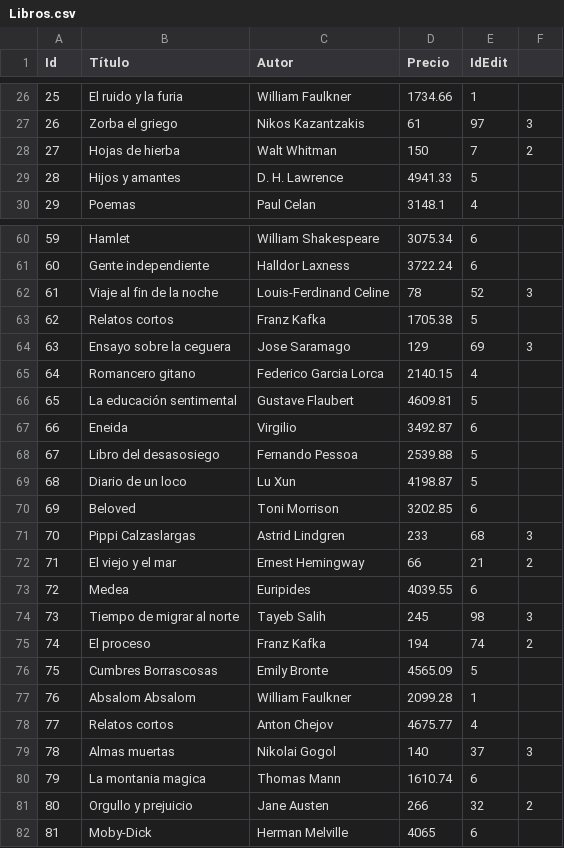
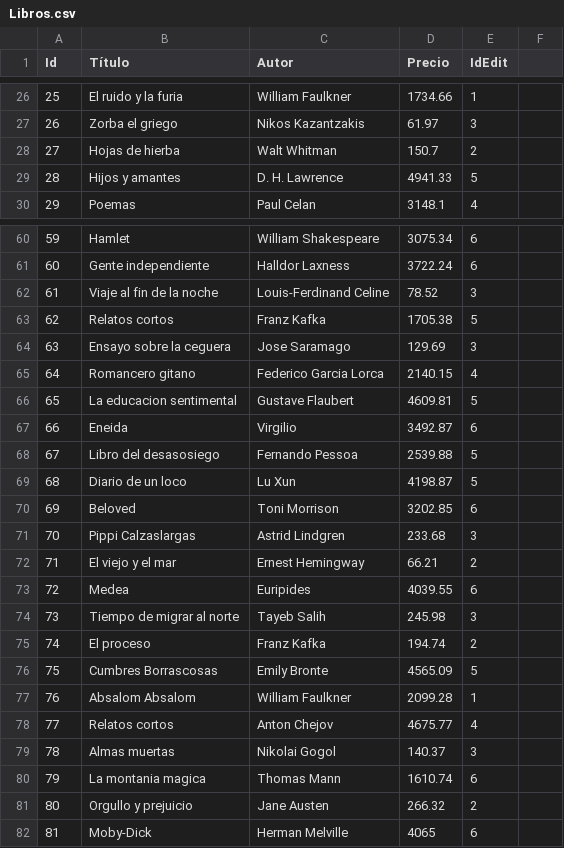
Before and after one commit to MarcosLaporte/Parciales-Laboratorio, a CSV file: Segundo Parcial Labo/Libros.csv, drawn as a sheet; only a part is shown, gaps mark what is left out; the diff covers the shown part only.

Commit message:
Mejora de Libros.csv
Cambié unos precios para que pueda aplicarse el descuento.

```diff
--- a/Segundo Parcial Labo/Libros.csv
+++ b/Segundo Parcial Labo/Libros.csv
@@ -27,3 +27,3 @@
-26,Zorba el griego,Nikos Kazantzakis,61,97,3
-27,Hojas de hierba,Walt Whitman,150,7,2
+26,Zorba el griego,Nikos Kazantzakis,61.97,3
+27,Hojas de hierba,Walt Whitman,150.7,2
 28,Hijos y amantes,D. H. Lawrence,4941.33,5
@@ -62,6 +62,6 @@
-61,Viaje al fin de la noche,Louis-Ferdinand Celine,78,52,3
+61,Viaje al fin de la noche,Louis-Ferdinand Celine,78.52,3
 62,Relatos cortos,Franz Kafka,1705.38,5
-63,Ensayo sobre la ceguera,Jose Saramago ,129,69,3
+63,Ensayo sobre la ceguera,Jose Saramago,129.69,3
 64,Romancero gitano,Federico Garcia Lorca,2140.15,4
-65,La educación sentimental,Gustave Flaubert,4609.81,5
+65,La educacion sentimental,Gustave Flaubert,4609.81,5
 66,Eneida,Virgilio,3492.87,6
@@ -71,6 +71,6 @@
-70,Pippi Calzaslargas,Astrid Lindgren,233,68,3
-71,El viejo y el mar,Ernest Hemingway ,66,21,2
+70,Pippi Calzaslargas,Astrid Lindgren,233.68,3
+71,El viejo y el mar,Ernest Hemingway,66.21,2
 72,Medea,Euripides,4039.55,6
-73,Tiempo de migrar al norte,Tayeb Salih,245,98,3
-74,El proceso,Franz Kafka,194,74,2
+73,Tiempo de migrar al norte,Tayeb Salih,245.98,3
+74,El proceso,Franz Kafka,194.74,2
 75,Cumbres Borrascosas,Emily Bronte,4565.09,5
@@ -78,2 +78,2 @@
 77,Relatos cortos,Anton Chejov,4675.77,4
-78,Almas muertas,Nikolai Gogol,140,37,3
+78,Almas muertas,Nikolai Gogol,140.37,3
@@ -81,2 +81,2 @@
-80,Orgullo y prejuicio,Jane Austen,266,32,2
+80,Orgullo y prejuicio,Jane Austen,266.32,2
 81,Moby-Dick,Herman Melville,4065,6
```
Also changed, not shown: 83 edited cells elsewhere in this file.
